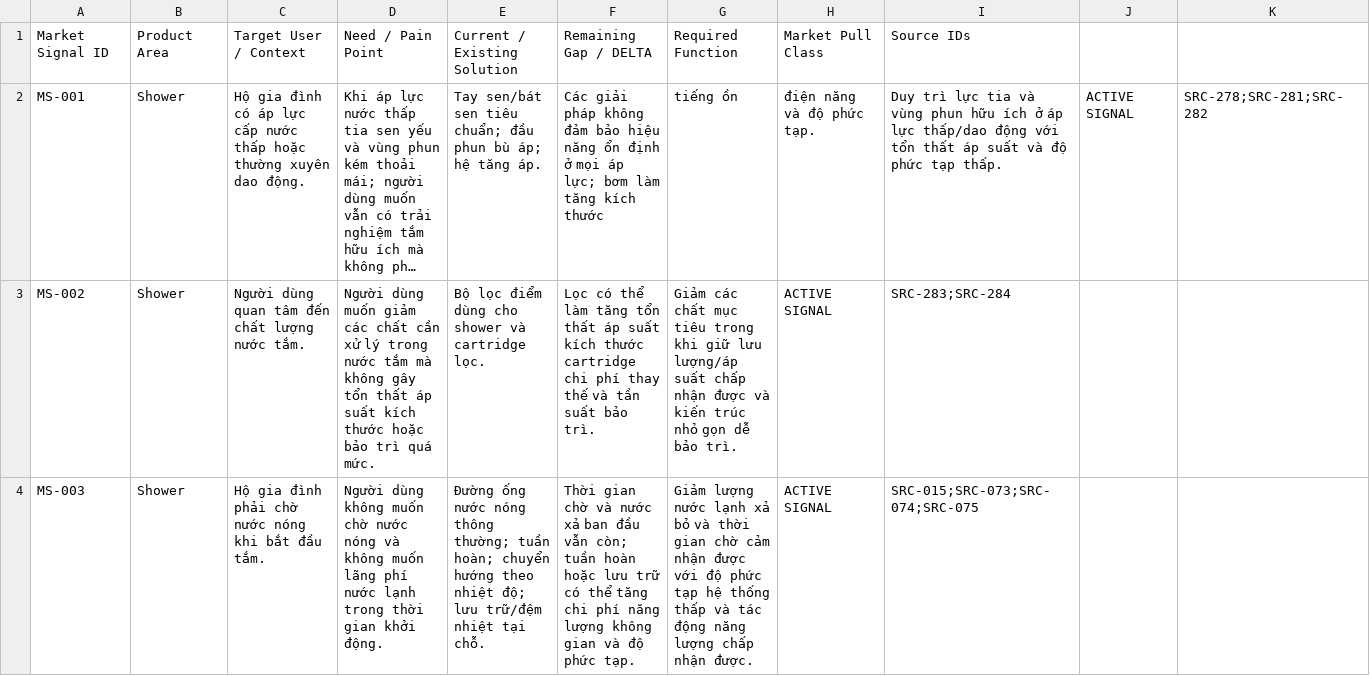
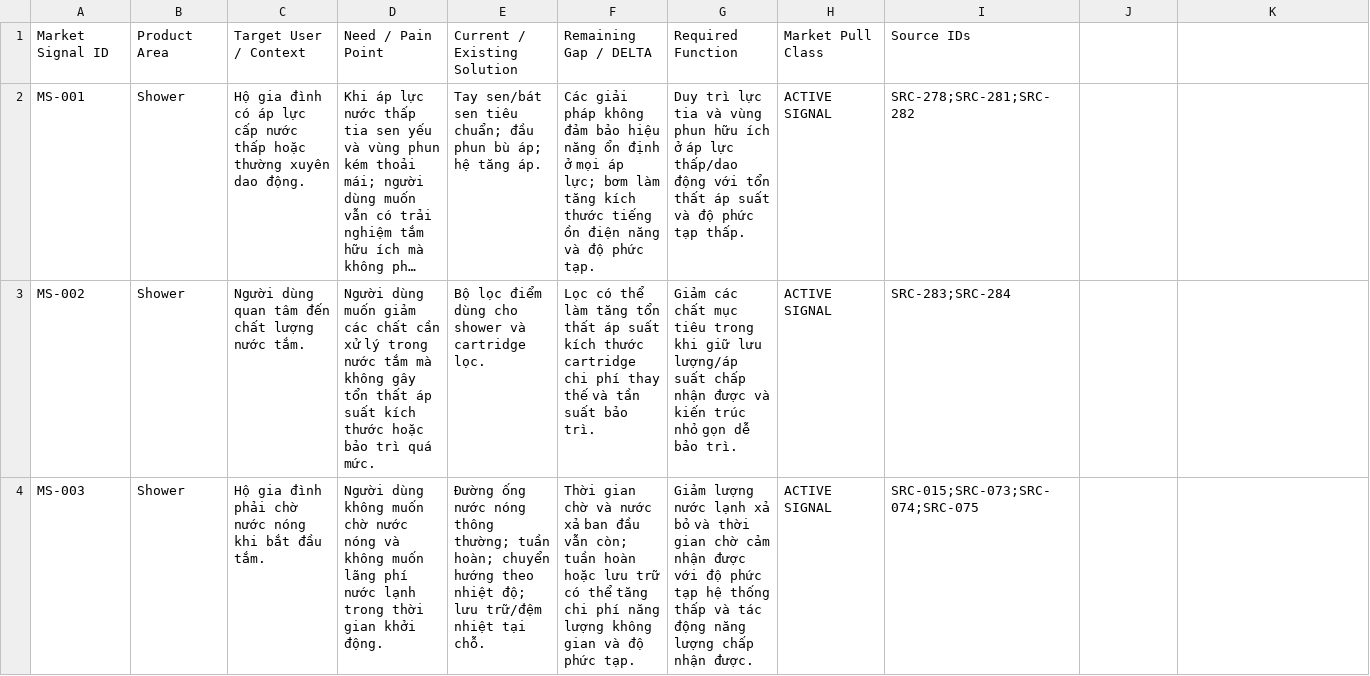
Before and after one commit to hiephnp-oos/Second-Brain, a CSV file: TOPICS/RnD INNOVATION/Knowledge sheet/market_signal_v1.csv, drawn as a sheet; only a part is shown; long unchanged cells end in …; the diff names each change by its address in the sheet, - before the commit and + after, or states it on an @@ line.

Commit message:
fix: sync Market Signal v1 from Excel

```diff
--- a/TOPICS/RnD INNOVATION/Knowledge sheet/market_signal_v1.csv
+++ b/TOPICS/RnD INNOVATION/Knowledge sheet/market_signal_v1.csv
-F2: …kích thước
+F2: …kích thước tiếng ồn điện năng và độ phức tạp.
-G2: tiếng ồn
+G2: Duy trì lực tia và vùng phun hữu ích ở áp lực thấp/dao động với tổn thất áp suất và độ phức tạp thấp.
-H2: điện năng và độ phức tạp.
+H2: ACTIVE SIGNAL
-I2: Duy trì lực tia và vùng phun hữu ích ở áp lực thấp/dao động với tổn thất áp suất và độ phức tạp thấp.
+I2: SRC-278;SRC-281;SRC-282
-J2: ACTIVE SIGNAL
+J2: (empty)
-K2: SRC-278;SRC-281;SRC-282
+K2: (empty)
```
